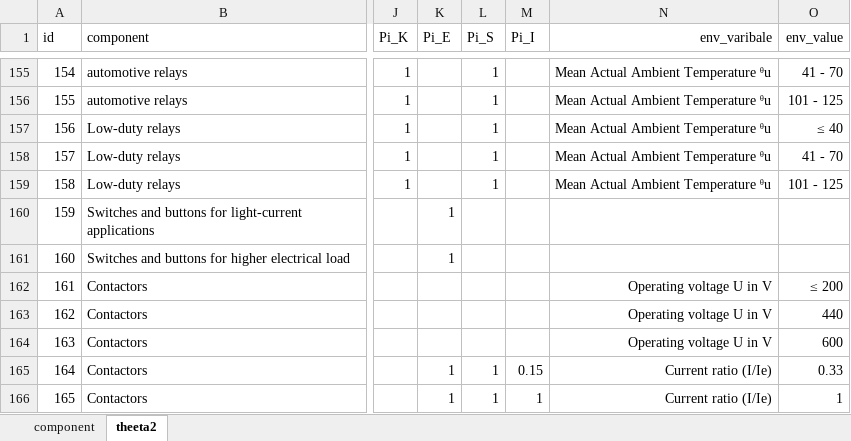
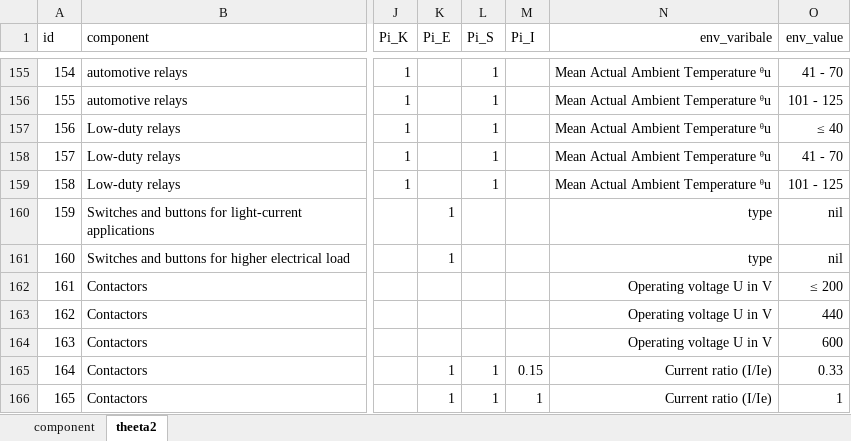
Before and after one commit to karthikdivakaran/reli_engine, an Excel workbook: data/data.xlsx, sheet theeta2, drawn as a sheet; only a part is shown, gaps mark what is left out; values as stored, in another font and other column widths than the file's, no borders; the diff names each change by its address in the sheet, - before the commit and + after, or states it on an @@ line.

```diff
--- a/data/data.xlsx (sheet theeta2)
+++ b/data/data.xlsx (sheet theeta2)
-N160:N161 (env_varibale): (empty)
+N160:N161 (env_varibale): type
-O160:O161 (env_value): (empty)
+O160:O161 (env_value): nil
```
Also changed, not shown: sheet component, 11 other files.
